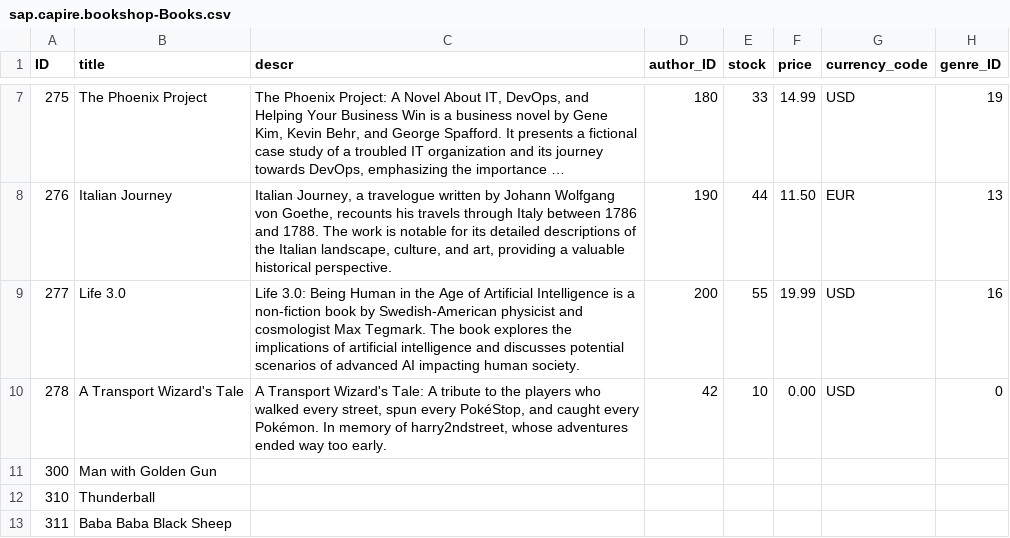
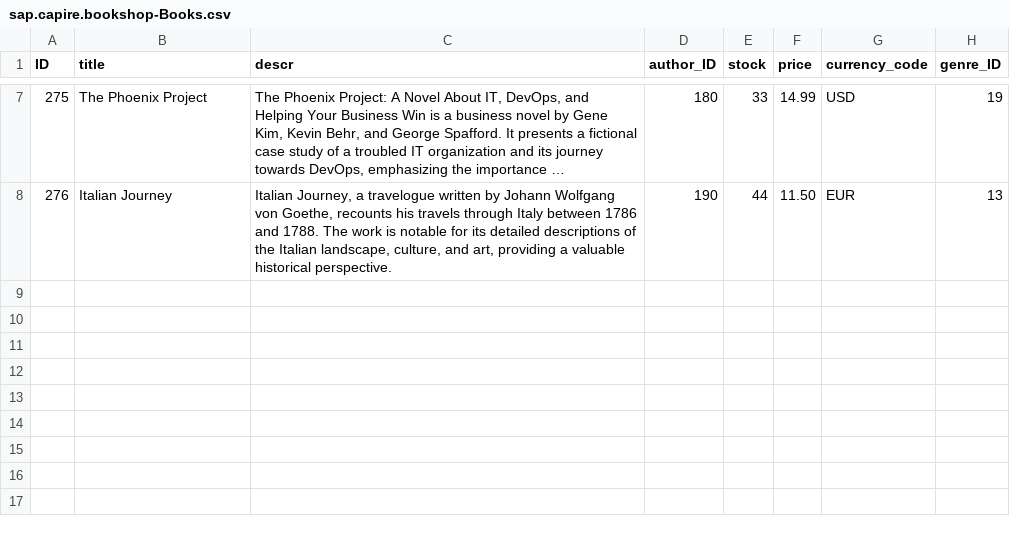
Before and after one commit to arvapallir/Bookshop-Sample-Repository, a CSV file: db/data/sap.capire.bookshop-Books.csv, drawn as a sheet; only a part is shown, gaps mark what is left out; long unchanged cells end in ….

Commit message:
Lines Removed

```diff
--- a/db/data/sap.capire.bookshop-Books.csv
+++ b/db/data/sap.capire.bookshop-Books.csv
@@ -8,6 +8 @@ ID;title;descr;author_ID;stock;price;currency_code;genre_ID
 276;Italian Journey;"Italian Journey, a travelogue written by Johann Wolfgang von Goethe, recounts his travels through Italy between 1786 and 1788. The work is notable for its detailed descriptions of the Italian landscape, culture, and art, providing a valuable historical perspective.";190;44;11.50;EUR;13
-277;Life 3.0;"Life 3.0: Being Human in the Age of Artificial Intelligence is a non-fiction book by Swedish-American physicist and cosmologist Max Tegmark. The book explores the implications of artificial intelligence and discusses potential scenarios of advanced AI impacting human society.";200;55;19.99;USD;16
-278;A Transport Wizard's Tale;"A Transport Wizard's Tale: A tribute to the players who walked every street, spun every PokéStop, and caught every Pokémon. In memory of harry2ndstreet, whose adventures ended way too early.";42;10;0.00;USD;0
-300; Man with Golden Gun
-310; Thunderball
-311; Baba Baba Black Sheep
```
